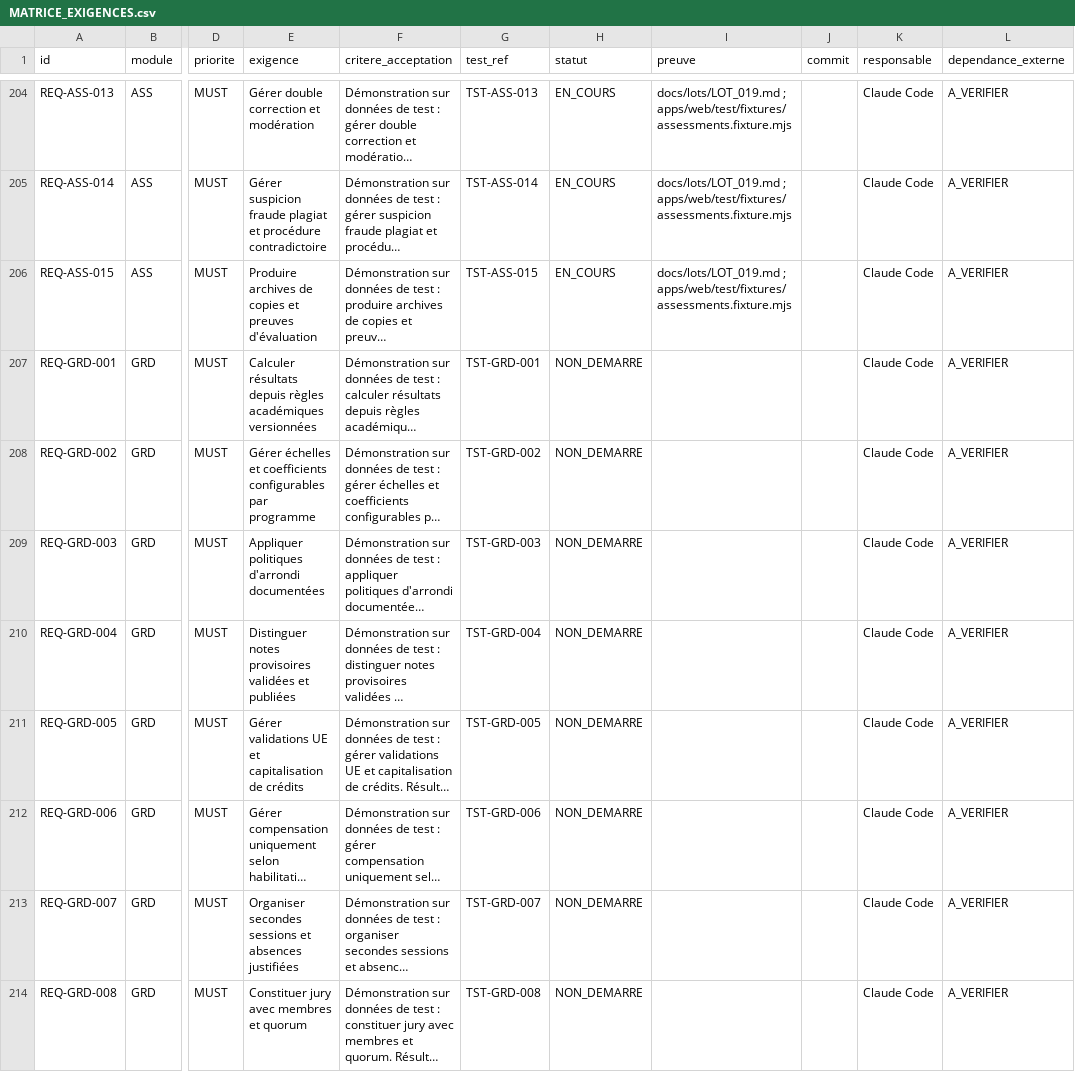
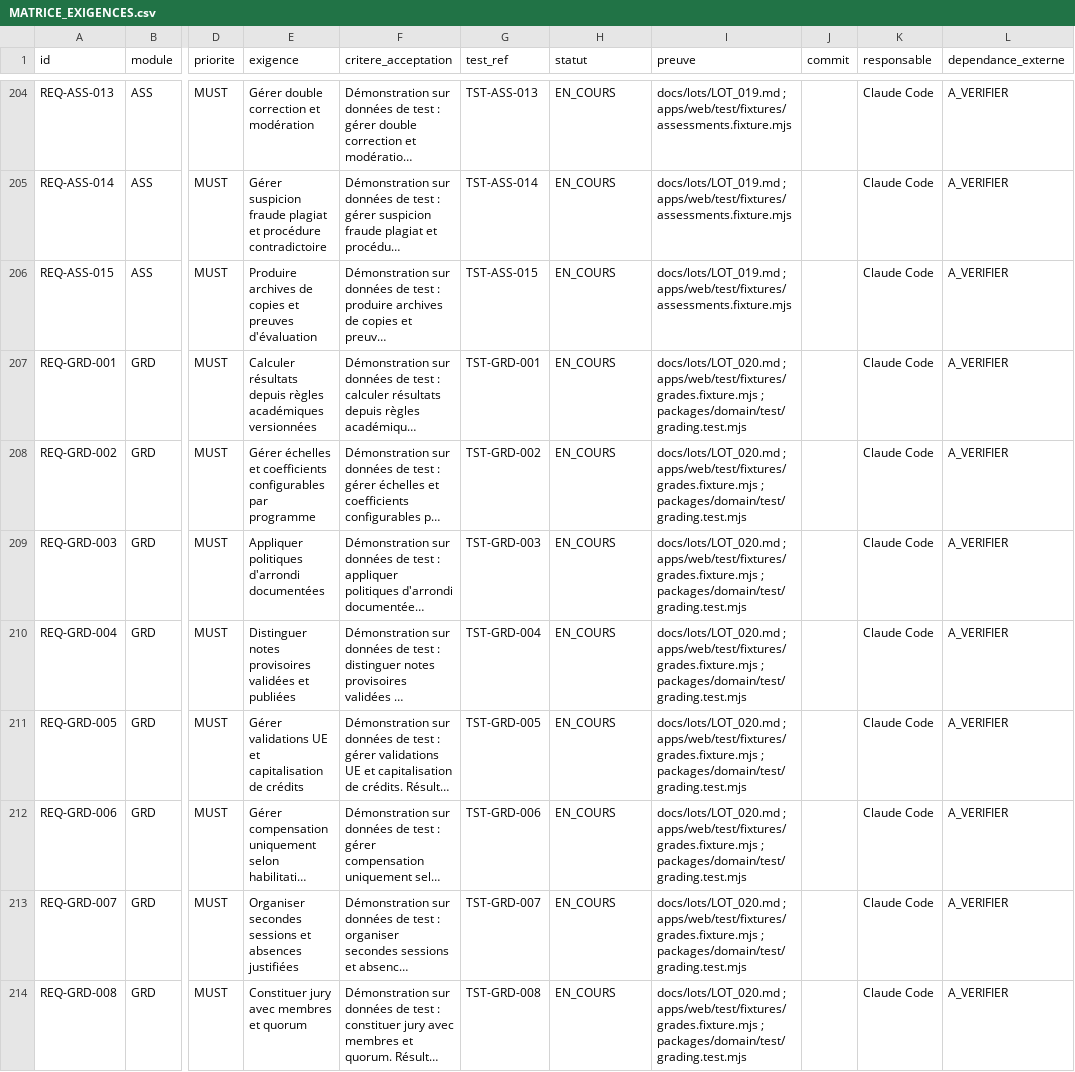
Before and after one commit to Gandji1/UNOA, a CSV file: docs/MATRICE_EXIGENCES.csv, drawn as a sheet; only a part is shown, gaps mark what is left out; long unchanged cells end in …; the diff covers the shown part only; the diff names each change by its address in the sheet, - before the commit and + after, or states it on an @@ line.

```diff
--- a/docs/MATRICE_EXIGENCES.csv
+++ b/docs/MATRICE_EXIGENCES.csv
-H207:H214 (statut): NON_DEMARRE
+H207:H214 (statut): EN_COURS
-I207:I214 (preuve): (empty)
+I207:I214 (preuve): docs/lots/LOT_020.md ; apps/web/test/fixtures/grades.fixture.mjs ; packages/domain/test/grading.test.mjs
```
Also changed, not shown: 14 edited cells elsewhere in this file, 22 other files.
